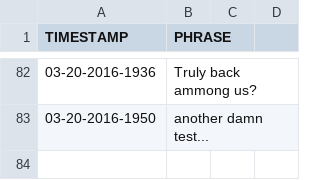
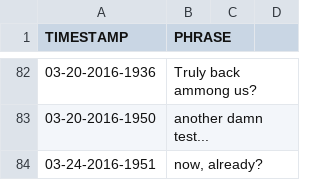
Before and after one commit to merelyanode/ControlframeWrkshp, a CSV file: data/zooMockUpCSV.csv, drawn as a sheet; only a part is shown, gaps mark what is left out.

```diff
--- a/data/zooMockUpCSV.csv
+++ b/data/zooMockUpCSV.csv
@@ -83 +83,2 @@ TIMESTAMP,PHRASE,,
 03-20-2016-1950,another damn test...,,
+03-24-2016-1951,"now, already?",,
```
Also changed, not shown: 8 other files.
